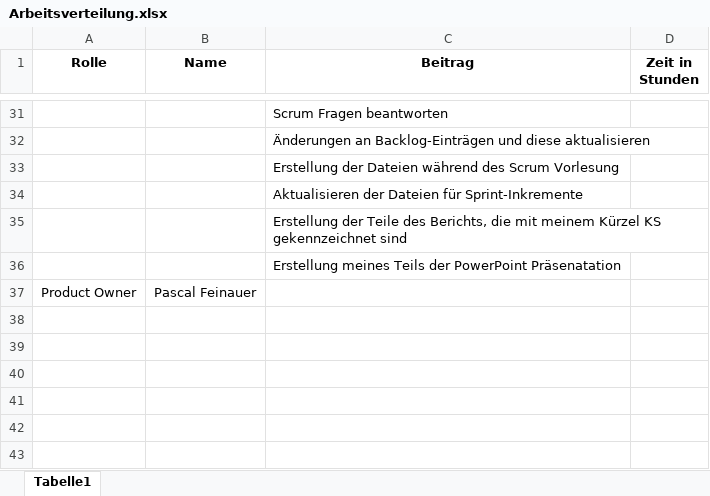
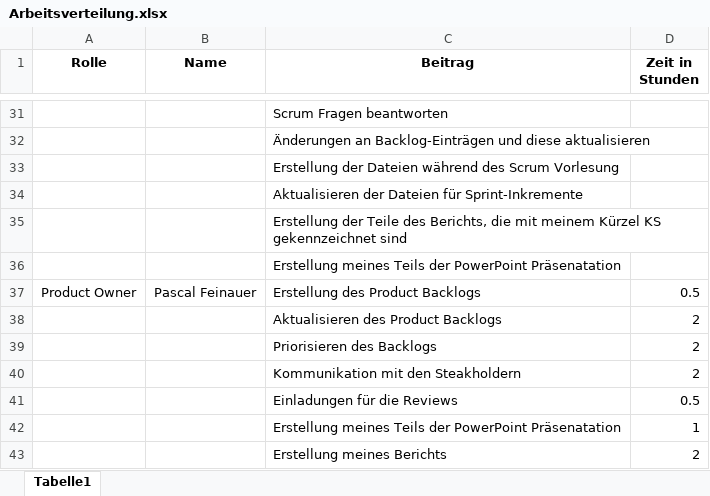
Before and after one commit to BobMcGlobus/Moodle-Excel-T6, an Excel workbook: 06_weitere_Dateien/Arbeitsverteilung.xlsx, sheet Tabelle1, drawn as a sheet; only a part is shown, gaps mark what is left out; values as stored, in another font and other column widths than the file's, no borders; the diff names each change by its address in the sheet, - before the commit and + after, or states it on an @@ line.

Commit message:
arbeitsaufteilung passi

```diff
--- a/06_weitere_Dateien/Arbeitsverteilung.xlsx (sheet Tabelle1)
+++ b/06_weitere_Dateien/Arbeitsverteilung.xlsx (sheet Tabelle1)
-C37 (Beitrag): (empty)
+C37 (Beitrag): Erstellung des Product Backlogs
-D37 (Zeit in Stunden): (empty)
+D37 (Zeit in Stunden): 0.5
+row 38:  |  | Aktualisieren des Product Backlogs | 2
+row 39:  |  | Priorisieren des Backlogs | 2
+row 40:  |  | Kommunikation mit den Steakholdern | 2
+row 41:  |  | Einladungen für die Reviews | 0.5
+row 42:  |  | Erstellung meines Teils der PowerPoint Präsenatation | 1
+row 43:  |  | Erstellung meines Berichts | 2
```
